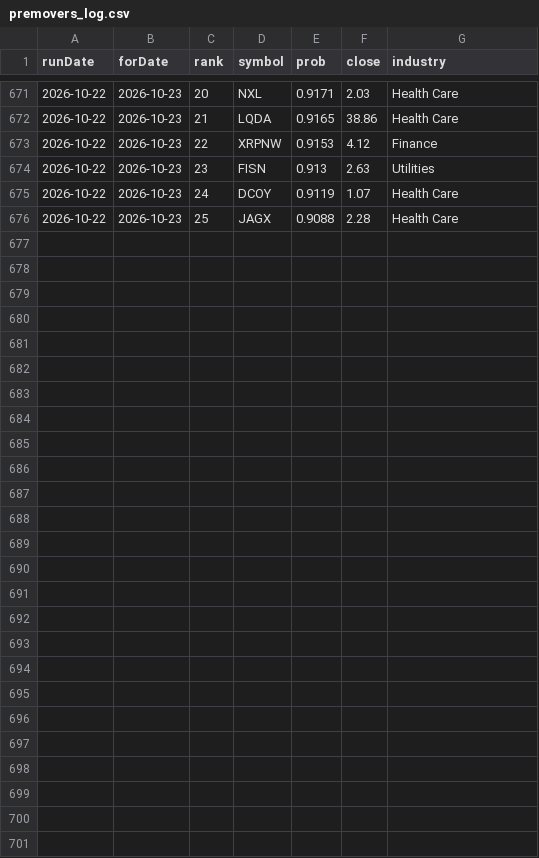
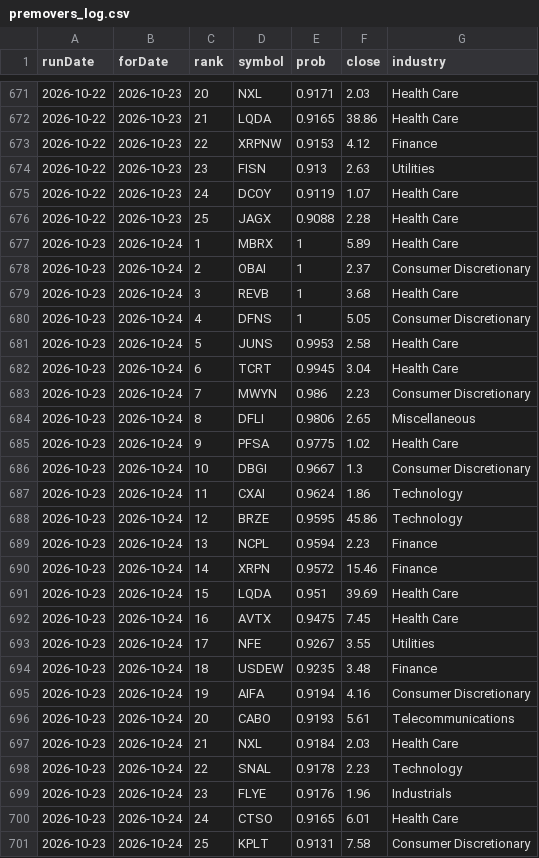
Before and after one commit to ozkanpakdil/top-us-stock-tickers, a CSV file: docs/data/screener/premovers_log.csv, drawn as a sheet; only a part is shown, gaps mark what is left out.

```diff
--- a/docs/data/screener/premovers_log.csv
+++ b/docs/data/screener/premovers_log.csv
@@ -676 +676,26 @@ runDate,forDate,rank,symbol,prob,close,industry
 2026-10-22,2026-10-23,25,JAGX,0.9088,2.28,Health Care
+2026-10-23,2026-10-24,1,MBRX,1,5.89,Health Care
+2026-10-23,2026-10-24,2,OBAI,1,2.37,Consumer Discretionary
+2026-10-23,2026-10-24,3,REVB,1,3.68,Health Care
+2026-10-23,2026-10-24,4,DFNS,1,5.05,Consumer Discretionary
+2026-10-23,2026-10-24,5,JUNS,0.9953,2.58,Health Care
+2026-10-23,2026-10-24,6,TCRT,0.9945,3.04,Health Care
+2026-10-23,2026-10-24,7,MWYN,0.986,2.23,Consumer Discretionary
+2026-10-23,2026-10-24,8,DFLI,0.9806,2.65,Miscellaneous
+2026-10-23,2026-10-24,9,PFSA,0.9775,1.02,Health Care
+2026-10-23,2026-10-24,10,DBGI,0.9667,1.3,Consumer Discretionary
+2026-10-23,2026-10-24,11,CXAI,0.9624,1.86,Technology
+2026-10-23,2026-10-24,12,BRZE,0.9595,45.86,Technology
+2026-10-23,2026-10-24,13,NCPL,0.9594,2.23,Finance
+2026-10-23,2026-10-24,14,XRPN,0.9572,15.46,Finance
+2026-10-23,2026-10-24,15,LQDA,0.951,39.69,Health Care
+2026-10-23,2026-10-24,16,AVTX,0.9475,7.45,Health Care
+2026-10-23,2026-10-24,17,NFE,0.9267,3.55,Utilities
+2026-10-23,2026-10-24,18,USDEW,0.9235,3.48,Finance
+2026-10-23,2026-10-24,19,AIFA,0.9194,4.16,Consumer Discretionary
+2026-10-23,2026-10-24,20,CABO,0.9193,5.61,Telecommunications
+2026-10-23,2026-10-24,21,NXL,0.9184,2.03,Health Care
+2026-10-23,2026-10-24,22,SNAL,0.9178,2.23,Technology
+2026-10-23,2026-10-24,23,FLYE,0.9176,1.96,Industrials
+2026-10-23,2026-10-24,24,CTSO,0.9165,6.01,Health Care
+2026-10-23,2026-10-24,25,KPLT,0.9131,7.58,Consumer Discretionary
```
Also changed, not shown: by_industry/consumer_discretionary.csv, by_industry/consumer_staples.csv, 23 other files.
